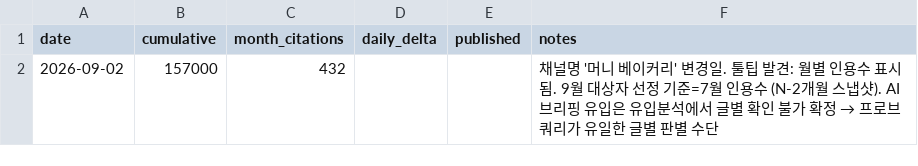
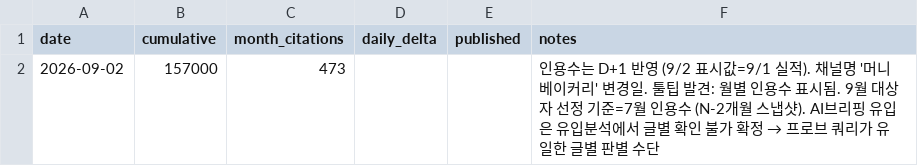
Before and after one commit to callysh/wbb, a CSV file: metrics/인용수-일일기록.csv, drawn as a sheet.

```diff
--- a/metrics/인용수-일일기록.csv
+++ b/metrics/인용수-일일기록.csv
@@ -1,2 +1,2 @@
 date,cumulative,month_citations,daily_delta,published,notes
-2026-09-02,157000,432,,"","채널명 '머니 베이커리' 변경일. 툴팁 발견: 월별 인용수 표시됨. 9월 대상자 선정 기준=7월 인용수 (N-2개월 스냅샷). AI브리핑 유입은 유입분석에서 글별 확인 불가 확정 → 프로브 쿼리가 유일한 글별 판별 수단"
+2026-09-02,157000,473,,"","인용수는 D+1 반영 (9/2 표시값=9/1 실적). 채널명 '머니 베이커리' 변경일. 툴팁 발견: 월별 인용수 표시됨. 9월 대상자 선정 기준=7월 인용수 (N-2개월 스냅샷). AI브리핑 유입은 유입분석에서 글별 확인 불가 확정 → 프로브 쿼리가 유일한 글별 판별 수단"
```
Also changed, not shown: 3 other files.
